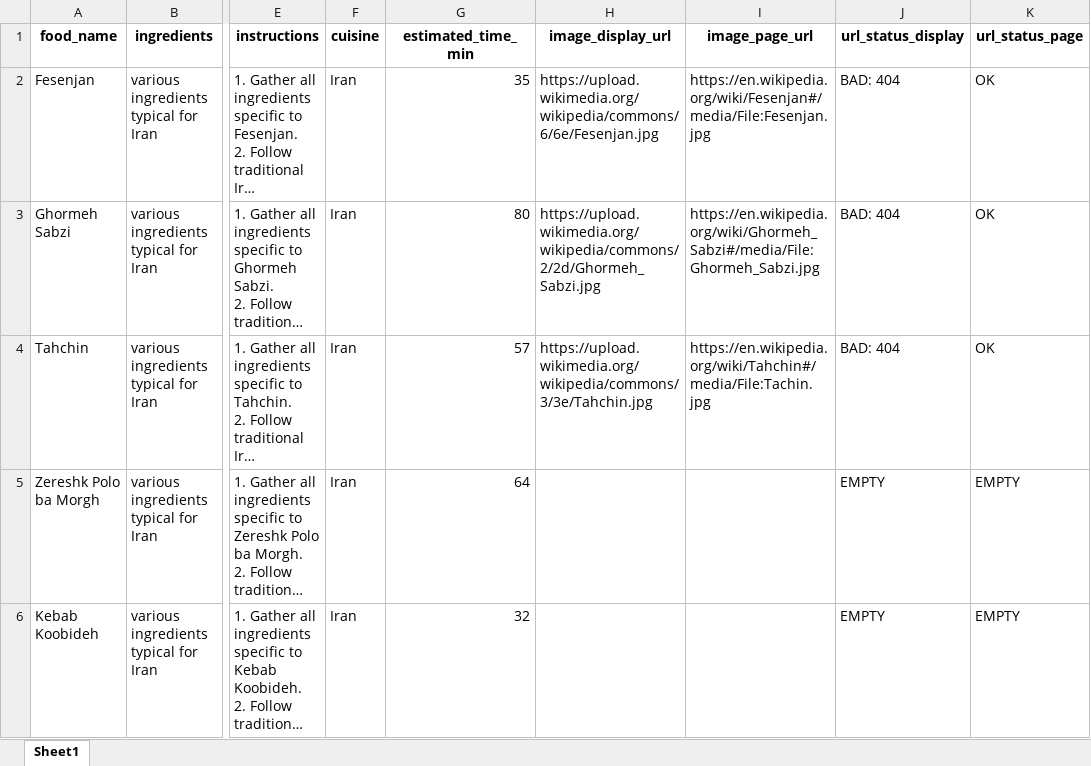
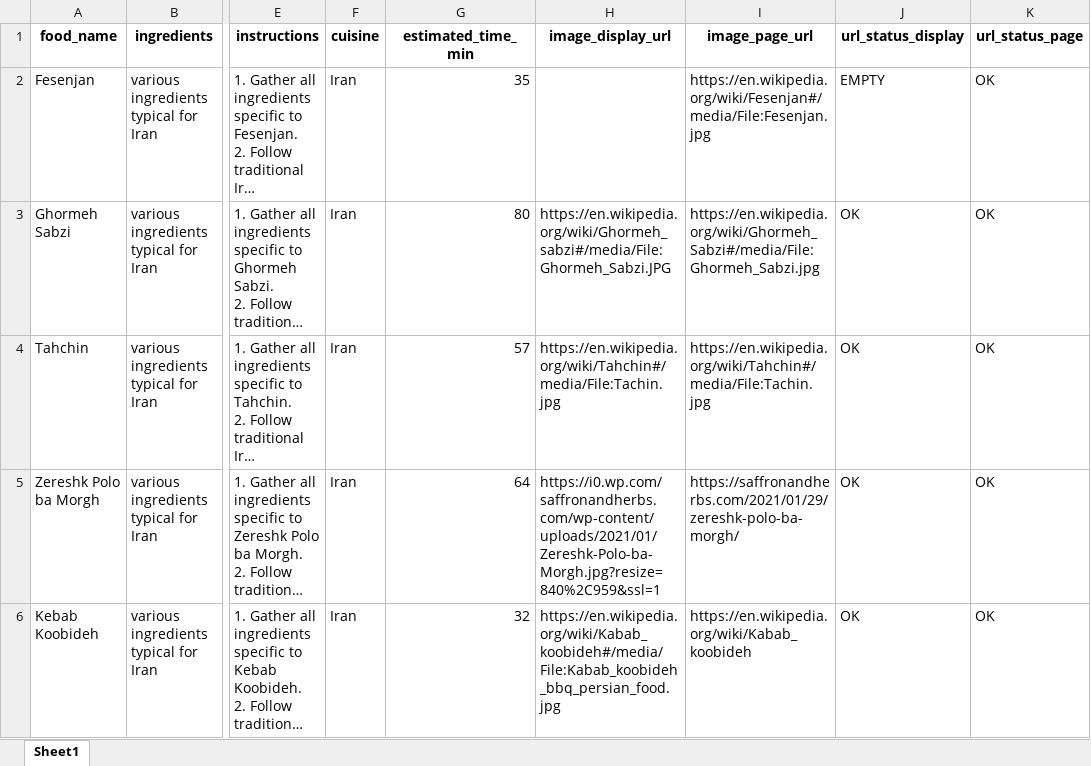
Before and after one commit to esnzgn/CookWise, an Excel workbook: dt/World_Cuisine_Checked_URLs.xlsx, sheet Sheet1, drawn as a sheet; only a part is shown, gaps mark what is left out; long unchanged cells end in …; values as stored, in another font and other column widths than the file's, no borders; the diff covers the shown part only; the diff names each change by its address in the sheet, - before the commit and + after, or states it on an @@ line.

```diff
--- a/dt/World_Cuisine_Checked_URLs.xlsx (sheet Sheet1)
+++ b/dt/World_Cuisine_Checked_URLs.xlsx (sheet Sheet1)
-H2 (image_display_url): https://upload.wikimedia.org/wikipedia/commons/6/6e/Fesenjan.jpg
+H2 (image_display_url): (empty)
-J2 (url_status_display): BAD: 404
+J2 (url_status_display): EMPTY
-H3 (image_display_url): https://upload.wikimedia.org/wikipedia/commons/2/2d/Ghormeh_Sabzi.jpg
+H3 (image_display_url): https://en.wikipedia.org/wiki/Ghormeh_sabzi#/media/File:Ghormeh_Sabzi.JPG
-J3:J4 (url_status_display): BAD: 404
+J3:J4 (url_status_display): OK
-H4 (image_display_url): https://upload.wikimedia.org/wikipedia/commons/3/3e/Tahchin.jpg
+H4 (image_display_url): https://en.wikipedia.org/wiki/Tahchin#/media/File:Tachin.jpg
-H5 (image_display_url): (empty)
+H5 (image_display_url): https://i0.wp.com/saffronandherbs.com/wp-content/uploads/2021/01/Zereshk-Polo-ba-Morgh.jpg?resize=840%2C959&ssl=1
-I5 (image_page_url): (empty)
+I5 (image_page_url): https://saffronandherbs.com/2021/01/29/zereshk-polo-ba-morgh/
-J5:J6 (url_status_display): EMPTY
+J5:J6 (url_status_display): OK
-K5:K6 (url_status_page): EMPTY
+K5:K6 (url_status_page): OK
-H6 (image_display_url): (empty)
+H6 (image_display_url): https://en.wikipedia.org/wiki/Kabab_koobideh#/media/File:Kabab_koobideh_bbq_persian_food.jpg
-I6 (image_page_url): (empty)
+I6 (image_page_url): https://en.wikipedia.org/wiki/Kabab_koobideh
```
Also changed, not shown: 20 edited cells elsewhere in this sheet, dt/World_Cuisine_Full_20Countries_Enhanced.xlsx, 2 other files.
